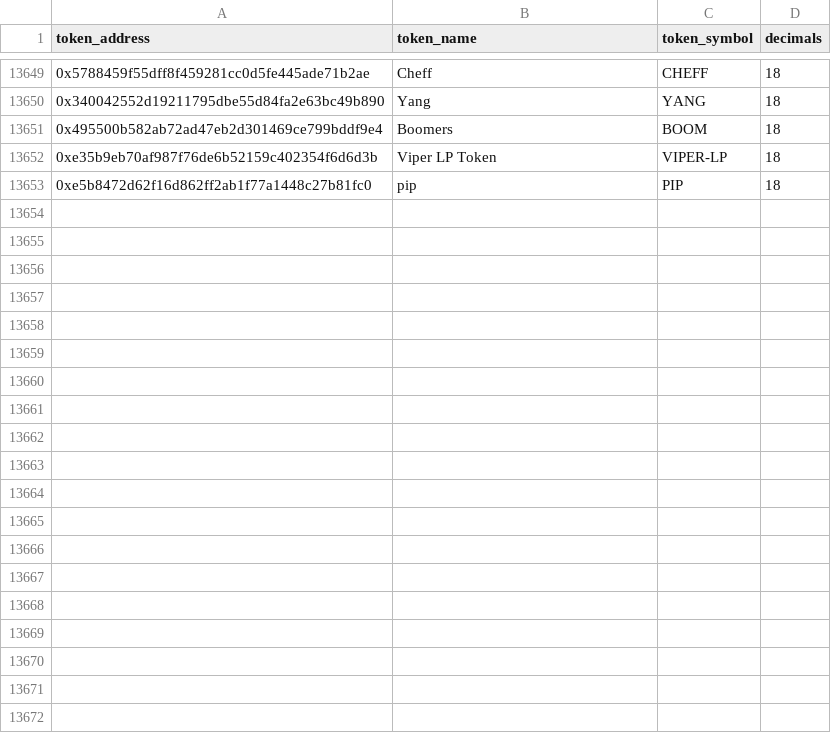
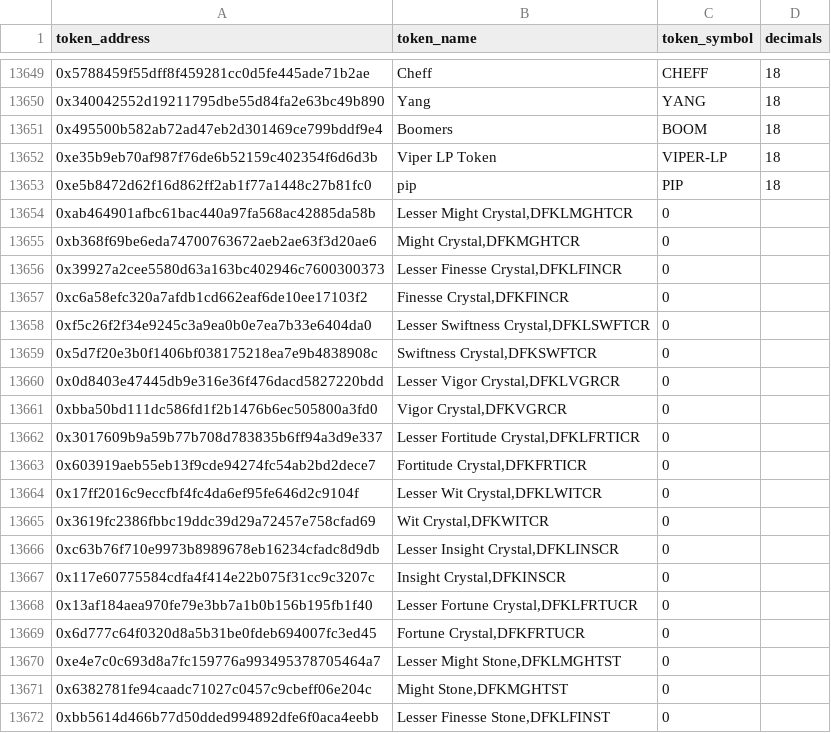
Before and after one commit to MetricsDAO/harmony_dbt, a CSV file: data/harmony_tokens/harmony_explorer_tokens.csv, drawn as a sheet; only a part is shown, gaps mark what is left out; the diff covers the shown part only; the diff names each change by its address in the sheet, - before the commit and + after, or states it on an @@ line.

Commit message:
new tokens

```diff
--- a/data/harmony_tokens/harmony_explorer_tokens.csv
+++ b/data/harmony_tokens/harmony_explorer_tokens.csv
+row 13654: 0xab464901afbc61bac440a97fa568ac42885da58b | Lesser Might Crystal,DFKLMGHTCR | 0
+row 13655: 0xb368f69be6eda74700763672aeb2ae63f3d20ae6 | Might Crystal,DFKMGHTCR | 0
+row 13656: 0x39927a2cee5580d63a163bc402946c7600300373 | Lesser Finesse Crystal,DFKLFINCR | 0
+row 13657: 0xc6a58efc320a7afdb1cd662eaf6de10ee17103f2 | Finesse Crystal,DFKFINCR | 0
+row 13658: 0xf5c26f2f34e9245c3a9ea0b0e7ea7b33e6404da0 | Lesser Swiftness Crystal,DFKLSWFTCR | 0
+row 13659: 0x5d7f20e3b0f1406bf038175218ea7e9b4838908c | Swiftness Crystal,DFKSWFTCR | 0
+row 13660: 0x0d8403e47445db9e316e36f476dacd5827220bdd | Lesser Vigor Crystal,DFKLVGRCR | 0
+row 13661: 0xbba50bd111dc586fd1f2b1476b6ec505800a3fd0 | Vigor Crystal,DFKVGRCR | 0
+row 13662: 0x3017609b9a59b77b708d783835b6ff94a3d9e337 | Lesser Fortitude Crystal,DFKLFRTICR | 0
+row 13663: 0x603919aeb55eb13f9cde94274fc54ab2bd2dece7 | Fortitude Crystal,DFKFRTICR | 0
+row 13664: 0x17ff2016c9eccfbf4fc4da6ef95fe646d2c9104f | Lesser Wit Crystal,DFKLWITCR | 0
+row 13665: 0x3619fc2386fbbc19ddc39d29a72457e758cfad69 | Wit Crystal,DFKWITCR | 0
+row 13666: 0xc63b76f710e9973b8989678eb16234cfadc8d9db | Lesser Insight Crystal,DFKLINSCR | 0
+row 13667: 0x117e60775584cdfa4f414e22b075f31cc9c3207c | Insight Crystal,DFKINSCR | 0
+row 13668: 0x13af184aea970fe79e3bb7a1b0b156b195fb1f40 | Lesser Fortune Crystal,DFKLFRTUCR | 0
+row 13669: 0x6d777c64f0320d8a5b31be0fdeb694007fc3ed45 | Fortune Crystal,DFKFRTUCR | 0
+row 13670: 0xe4e7c0c693d8a7fc159776a993495378705464a7 | Lesser Might Stone,DFKLMGHTST | 0
+row 13671: 0x6382781fe94caadc71027c0457c9cbeff06e204c | Might Stone,DFKMGHTST | 0
+row 13672: 0xbb5614d466b77d50dded994892dfe6f0aca4eebb | Lesser Finesse Stone,DFKLFINST | 0
```
Also changed, not shown: 14 added rows elsewhere in this file, 1 other file.
